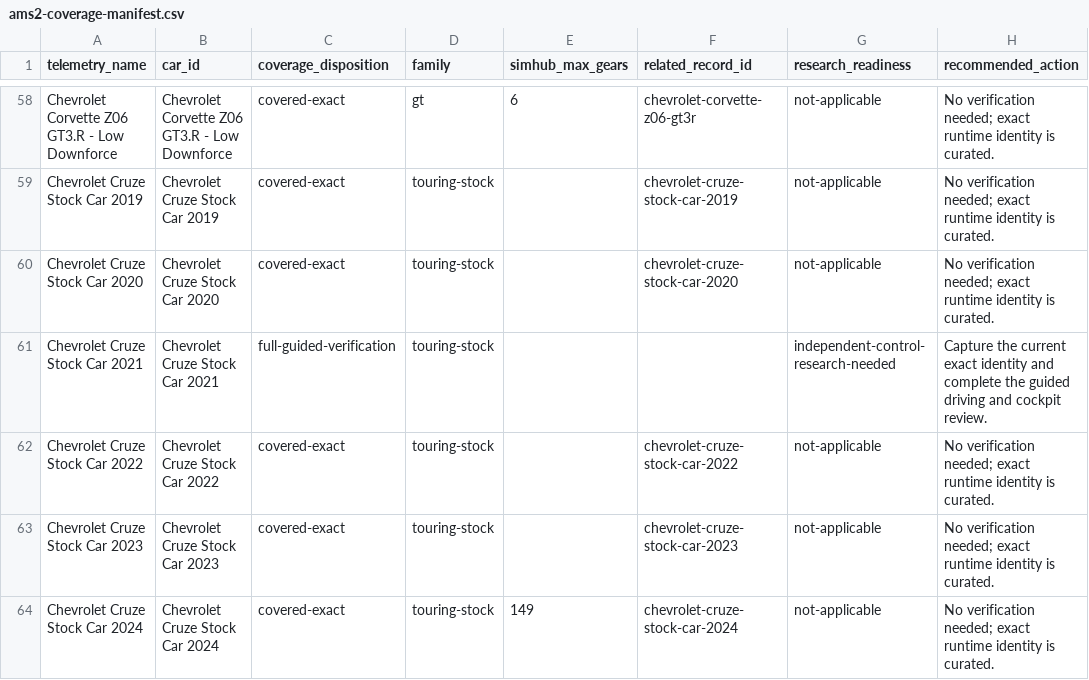
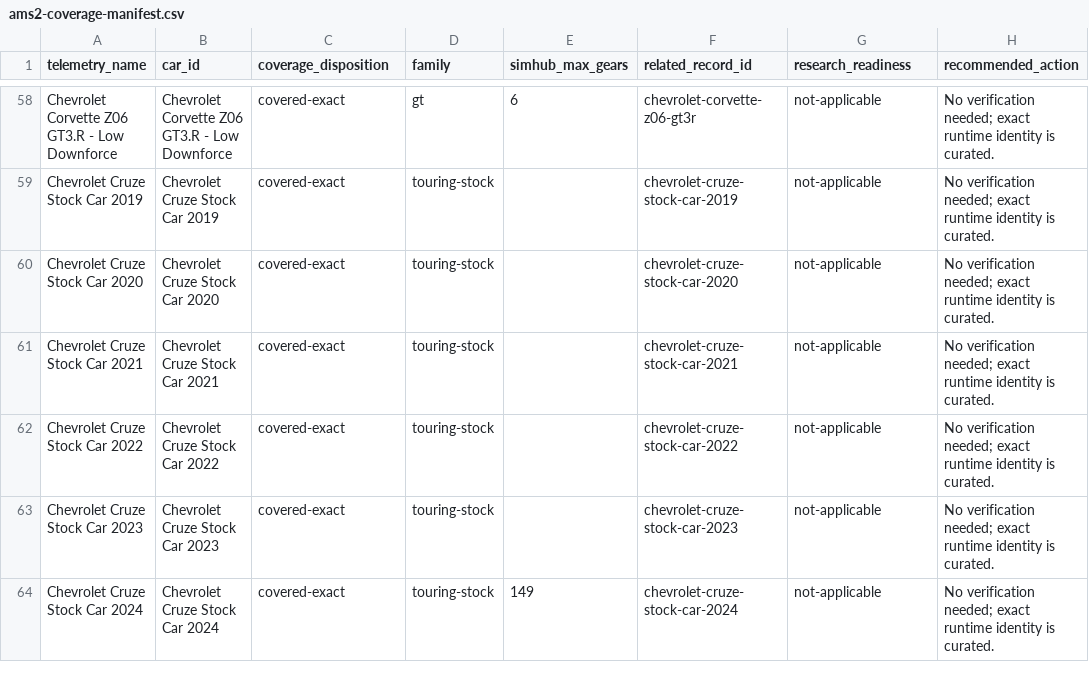
Before and after one commit to Milky28/as-driven, a CSV file: research/ams2-coverage-manifest.csv, drawn as a sheet; only a part is shown, gaps mark what is left out; the diff names each change by its address in the sheet, - before the commit and + after, or states it on an @@ line.

Commit message:
Release dataset 0.5.16: Chevrolet Cruze Stock Car 2021

```diff
--- a/research/ams2-coverage-manifest.csv
+++ b/research/ams2-coverage-manifest.csv
-C61 (coverage_disposition): full-guided-verification
+C61 (coverage_disposition): covered-exact
-F61 (related_record_id): (empty)
+F61 (related_record_id): chevrolet-cruze-stock-car-2021
-G61 (research_readiness): independent-control-research-needed
+G61 (research_readiness): not-applicable
-H61 (recommended_action): Capture the current exact identity and complete the guided driving and cockpit review.
+H61 (recommended_action): No verification needed; exact runtime identity is curated.
```
Also changed, not shown: 14 other files.
